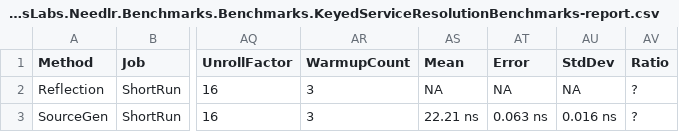
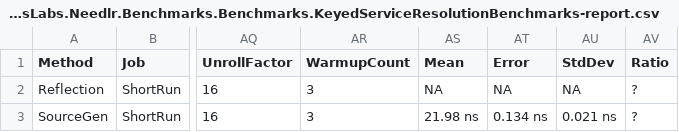
Before and after one commit to ncosentino/needlr, a CSV file: benchmarks/results/NexusLabs.Needlr.Benchmarks.Benchmarks.KeyedServiceResolutionBenchmarks-report.csv, drawn as a sheet; only a part is shown, gaps mark what is left out; the diff names each change by its address in the sheet, - before the commit and + after, or states it on an @@ line.

```diff
--- a/benchmarks/results/NexusLabs.Needlr.Benchmarks.Benchmarks.KeyedServiceResolutionBenchmarks-report.csv
+++ b/benchmarks/results/NexusLabs.Needlr.Benchmarks.Benchmarks.KeyedServiceResolutionBenchmarks-report.csv
-AS3 (Mean): 22.21 ns
+AS3 (Mean): 21.98 ns
-AT3 (Error): 0.063 ns
+AT3 (Error): 0.134 ns
-AU3 (StdDev): 0.016 ns
+AU3 (StdDev): 0.021 ns
```
Also changed, not shown: benchmarks/results/NexusLabs.Needlr.Benchmarks.Benchmarks.CreatePluginsFromGenericTypeBenchmarks-report.csv, benchmarks/results/NexusLabs.Needlr.Benchmarks.Benchmarks.DecoratorResolutionBenchmarks-report.csv, 45 other files.
